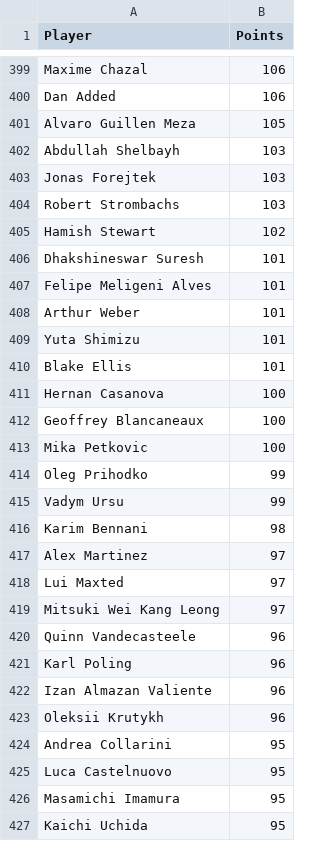
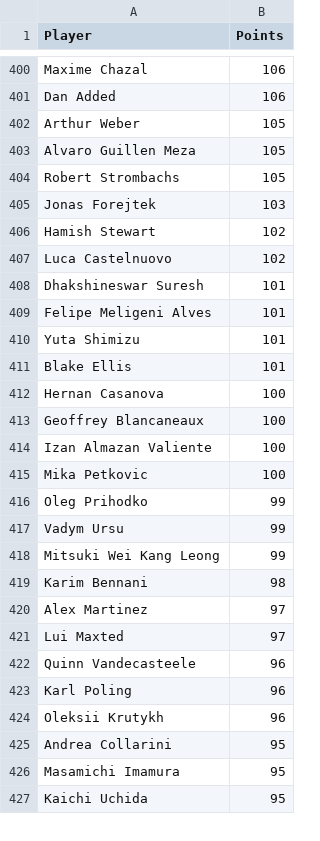
Before and after one commit to peterblum20/ATP-Race-Data, a CSV file: atp_race_top500.csv, drawn as a sheet; only a part is shown, gaps mark what is left out; the diff covers the shown part only.

```diff
--- a/atp_race_top500.csv
+++ b/atp_race_top500.csv
@@ -400,10 +401,10 @@ Maxime Chazal,106
 Dan Added,106
+Arthur Weber,105
 Alvaro Guillen Meza,105
-Abdullah Shelbayh,103
+Robert Strombachs,105
 Jonas Forejtek,103
-Robert Strombachs,103
 Hamish Stewart,102
+Luca Castelnuovo,102
 Dhakshineswar Suresh,101
 Felipe Meligeni Alves,101
-Arthur Weber,101
 Yuta Shimizu,101
@@ -412,2 +413,3 @@ Hernan Casanova,100
 Geoffrey Blancaneaux,100
+Izan Almazan Valiente,100
 Mika Petkovic,100
@@ -415,2 +417,3 @@ Oleg Prihodko,99
 Vadym Ursu,99
+Mitsuki Wei Kang Leong,99
 Karim Bennani,98
@@ -418,9 +421,6 @@ Alex Martinez,97
 Lui Maxted,97
-Mitsuki Wei Kang Leong,97
 Quinn Vandecasteele,96
 Karl Poling,96
-Izan Almazan Valiente,96
 Oleksii Krutykh,96
 Andrea Collarini,95
-Luca Castelnuovo,95
 Masamichi Imamura,95
```
Also changed, not shown: 34 added rows, 33 removed rows and 6 edited cells elsewhere in this file, 1 other file.
